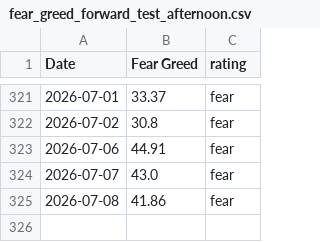
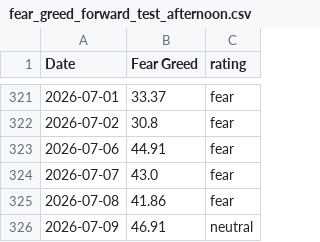
Before and after one commit to Vatmuri2/feargreed, a CSV file: datasets/fear_greed_forward_test_afternoon.csv, drawn as a sheet; only a part is shown, gaps mark what is left out; the diff names each change by its address in the sheet, - before the commit and + after, or states it on an @@ line.

```diff
--- a/datasets/fear_greed_forward_test_afternoon.csv
+++ b/datasets/fear_greed_forward_test_afternoon.csv
+row 326: 2026-07-09 | 46.91 | neutral
```
Also changed, not shown: datasets/fear_greed_forward_test_morning.csv, trading_log_BOD.csv, 2 other files.
